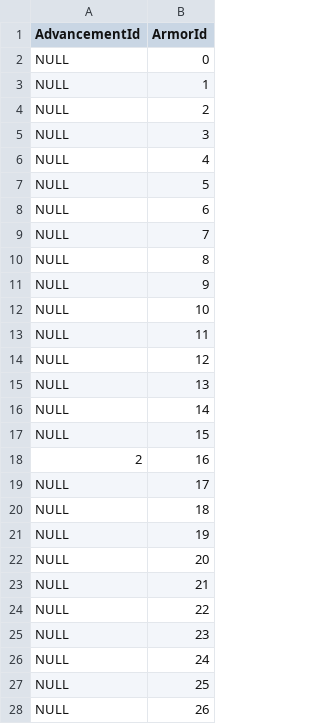
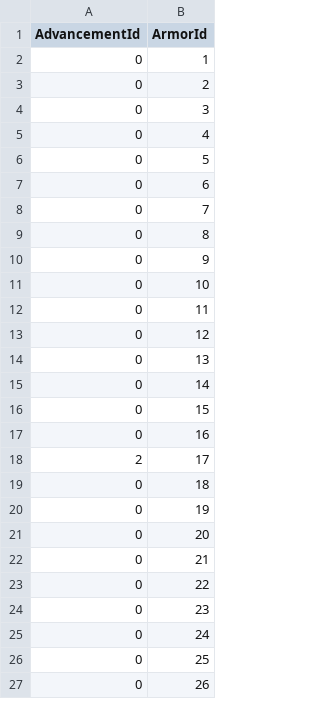
Before and after one commit to suspenceb/TerrariaCraftingRepo, a CSV file: milestone_5/DataScrapping/Armor/armorAdvance.csv, drawn as a sheet; only a part is shown; the diff covers the shown part only.

```diff
--- a/milestone_5/DataScrapping/Armor/armorAdvance.csv
+++ b/milestone_5/DataScrapping/Armor/armorAdvance.csv
@@ -1,28 +1,27 @@
 AdvancementId,ArmorId
-NULL,0
-NULL,1
-NULL,2
-NULL,3
-NULL,4
-NULL,5
-NULL,6
-NULL,7
-NULL,8
-NULL,9
-NULL,10
-NULL,11
-NULL,12
-NULL,13
-NULL,14
-NULL,15
-2,16
-NULL,17
-NULL,18
-NULL,19
-NULL,20
-NULL,21
-NULL,22
-NULL,23
-NULL,24
-NULL,25
-NULL,26
+0,1
+0,2
+0,3
+0,4
+0,5
+0,6
+0,7
+0,8
+0,9
+0,10
+0,11
+0,12
+0,13
+0,14
+0,15
+0,16
+2,17
+0,18
+0,19
+0,20
+0,21
+0,22
+0,23
+0,24
+0,25
+0,26
```
Also changed, not shown: 71 added rows and 8 edited cells elsewhere in this file, milestone_5/DataScrapping/Armor/armor.csv, milestone_5/DataScrapping/Items/items.csv, 6 other files.
